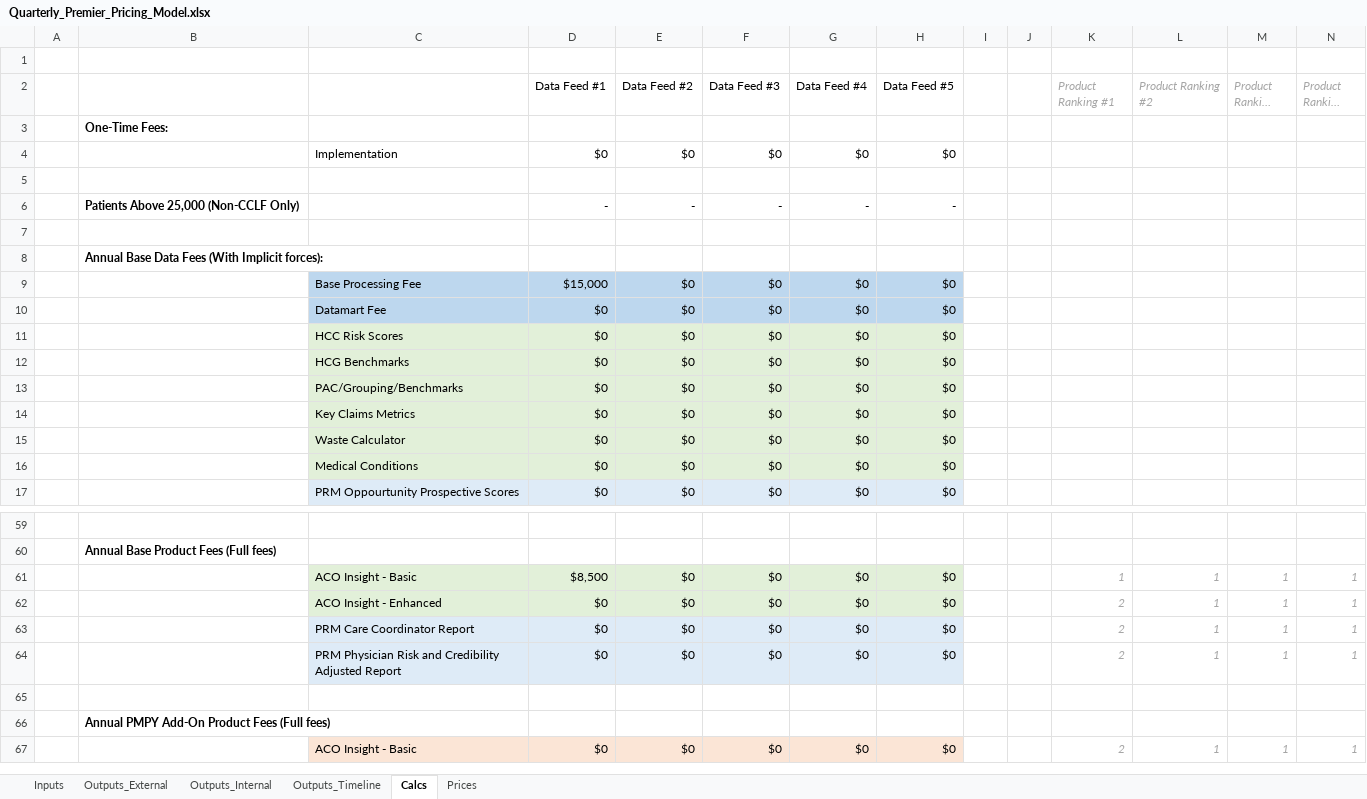
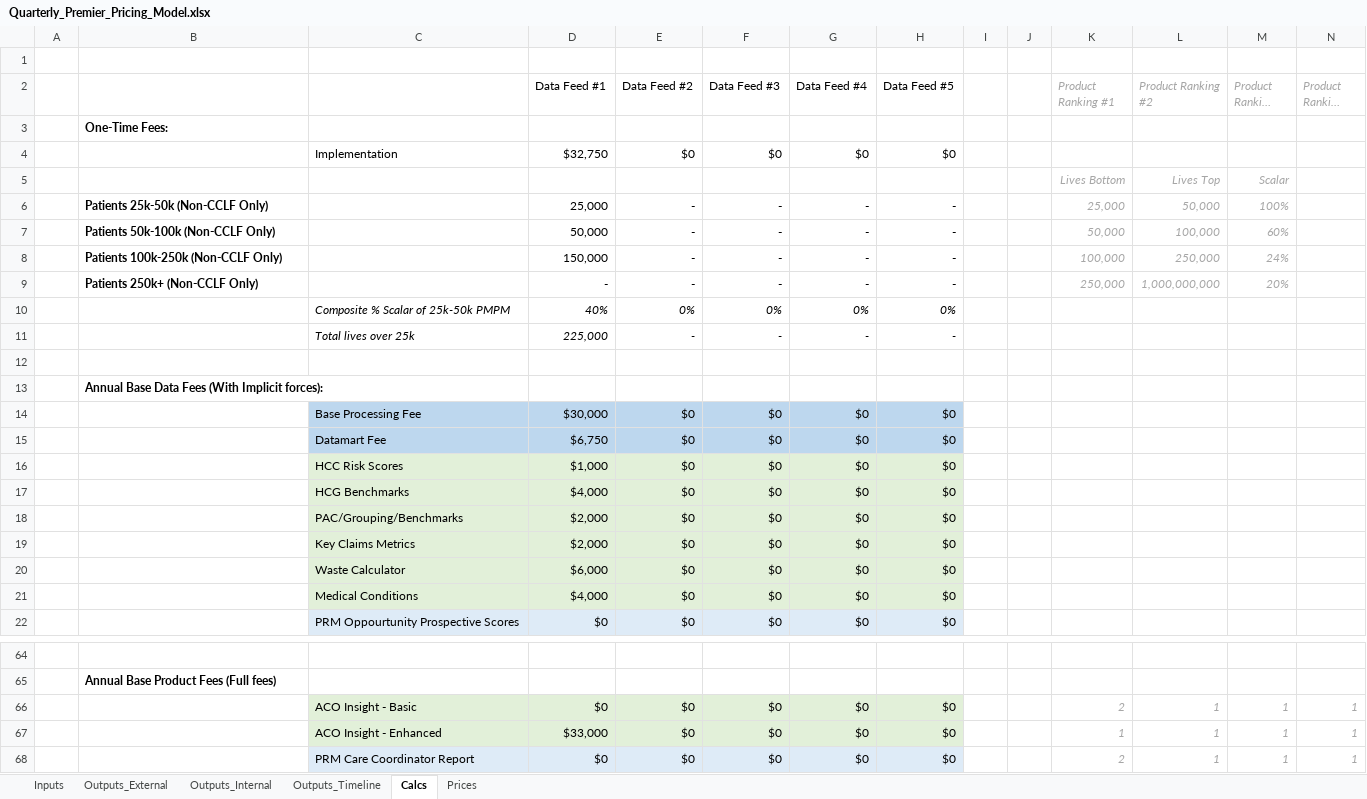
Before and after one commit to Milliman-PRM/client-and-project-documentation, an Excel workbook: 0273NYP - New York Premier/Quarterly_Premier_Pricing_Model.xlsx, sheet Calcs, drawn as a sheet; only a part is shown, gaps mark what is left out; the shorter side is filled out with more unchanged rows; long unchanged cells end in …; values as stored, in another font and other column widths than the file's, no borders; addresses are those after the commit; rows hold the shown columns only; the diff covers the shown part only; the diff names each change by its address in the sheet, - before the commit and + after, or states it on an @@ line.

Commit message:
Flip quarterly model to PMPM tiers
Do this so we can price both

```diff
--- a/0273NYP - New York Premier/Quarterly_Premier_Pricing_Model.xlsx (sheet Calcs)
+++ b/0273NYP - New York Premier/Quarterly_Premier_Pricing_Model.xlsx (sheet Calcs)
-D4 (Data Feed #1): $0
+D4 (Data Feed #1): $32,750
-row 5: (empty)
+row 5:  |  |  |  |  |  |  |  |  |  | Lives Bottom | Lives Top | Scalar
+row 6:  | Patients 25k-50k (Non-CCLF Only) |  | 25,000 | - | - | - | - |  |  | 25,000 | 50,000 | 100%
+row 7:  | Patients 50k-100k (Non-CCLF Only) |  | 50,000 | - | - | - | - |  |  | 50,000 | 100,000 | 60%
+row 8:  | Patients 100k-250k (Non-CCLF Only) |  | 150,000 | - | - | - | - |  |  | 100,000 | 250,000 | 24%
-B9: Patients Above 25,000 (Non-CCLF Only)
+B9: Patients 250k+ (Non-CCLF Only)
-K9 (Product Ranking #1): (empty)
+K9 (Product Ranking #1): 250,000
-L9 (Product Ranking #2): (empty)
+L9 (Product Ranking #2): 1,000,000,000
-M9 (Product Ranking #3): (empty)
+M9 (Product Ranking #3): 20%
+row 10:  |  | Composite % Scalar of 25k-50k PMPM | 40% | 0% | 0% | 0% | 0%
+row 11:  |  | Total lives over 25k | 225,000 | - | - | - | -
-D14 (Data Feed #1): $15,000
+D14 (Data Feed #1): $30,000
-D15 (Data Feed #1): $0
+D15 (Data Feed #1): $6,750
-D16 (Data Feed #1): $0
+D16 (Data Feed #1): $1,000
-D17 (Data Feed #1): $0
+D17 (Data Feed #1): $4,000
-D18:D19 (Data Feed #1): $0
+D18:D19 (Data Feed #1): $2,000
-D20 (Data Feed #1): $0
+D20 (Data Feed #1): $6,000
-D21 (Data Feed #1): $0
+D21 (Data Feed #1): $4,000
-D66 (Data Feed #1): $8,500
+D66 (Data Feed #1): $0
-K66 (Product Ranking #1): 1
+K66 (Product Ranking #1): 2
-D67 (Data Feed #1): $0
+D67 (Data Feed #1): $33,000
-K67 (Product Ranking #1): 2
+K67 (Product Ranking #1): 1
```
Also changed, not shown: 1 added row, 1 removed row and 16 edited cells elsewhere in this sheet, sheet Outputs_Timeline, sheet Outputs_Internal, sheet Prices, sheet Inputs, sheet Outputs_External, formulas that keep their value.
